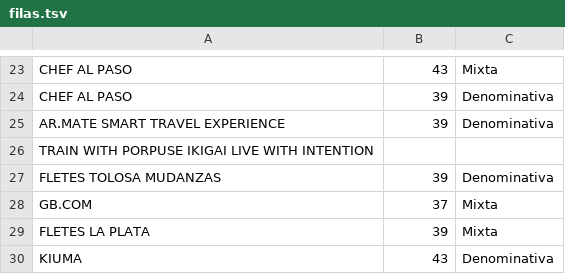
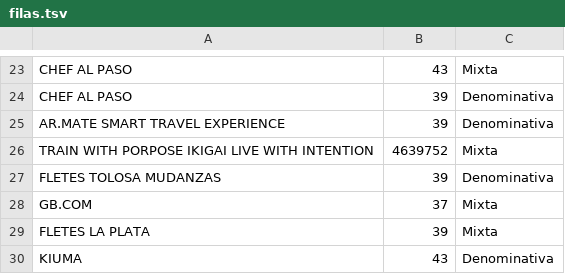
Before and after one commit to panel-check/panel-check, a TSV file: tmp_pagos/filas.tsv, drawn as a sheet; only a part is shown, gaps mark what is left out.

```diff
--- a/tmp_pagos/filas.tsv
+++ b/tmp_pagos/filas.tsv
@@ -25,3 +25,3 @@ CHEF AL PASO	39	Denominativa
 AR.MATE SMART TRAVEL EXPERIENCE	39	Denominativa
-TRAIN WITH PORPUSE IKIGAI LIVE WITH INTENTION
+TRAIN WITH PORPOSE IKIGAI LIVE WITH INTENTION	4639752	Mixta
 FLETES TOLOSA MUDANZAS	39	Denominativa
```
Also changed, not shown: 1 other file.
